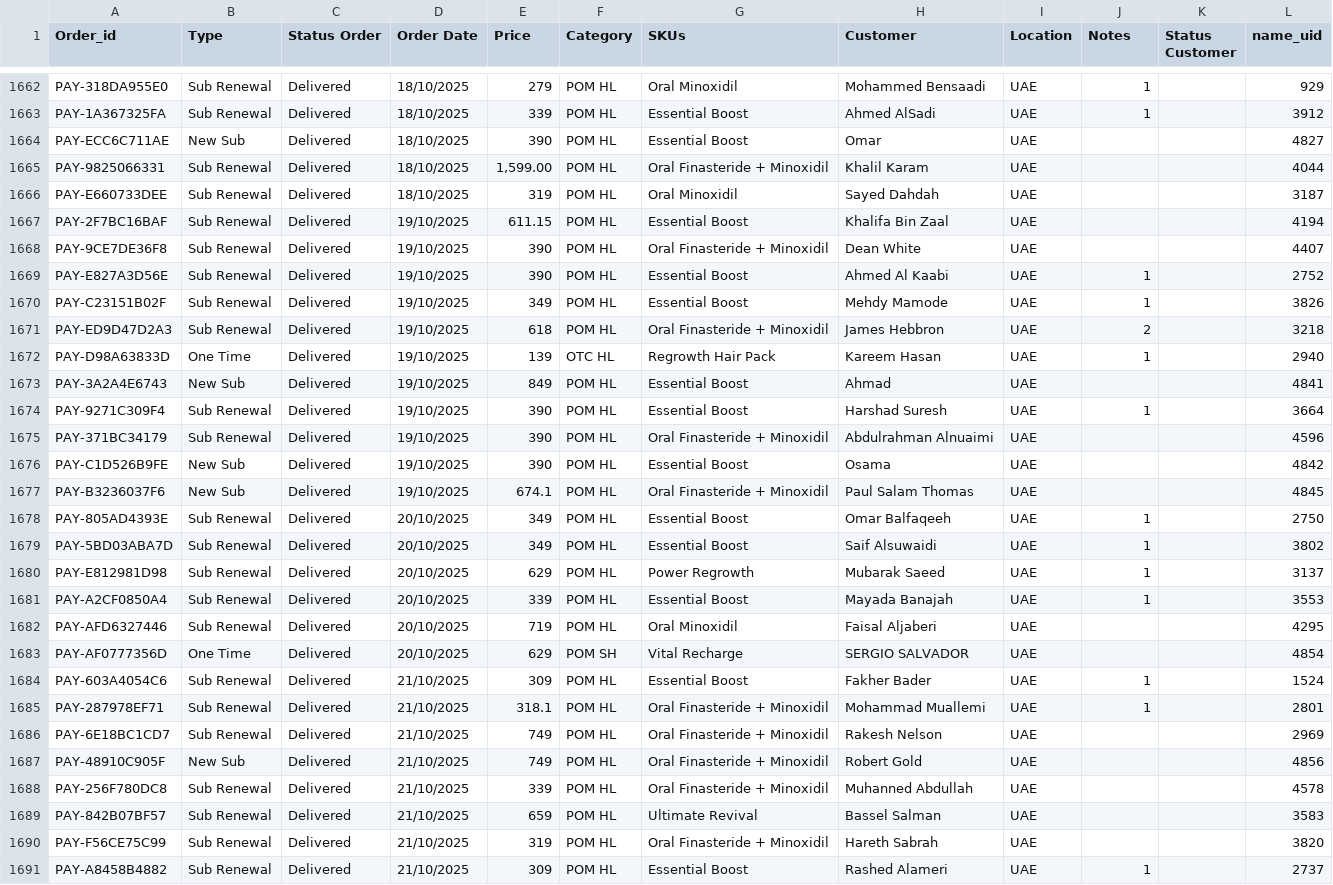
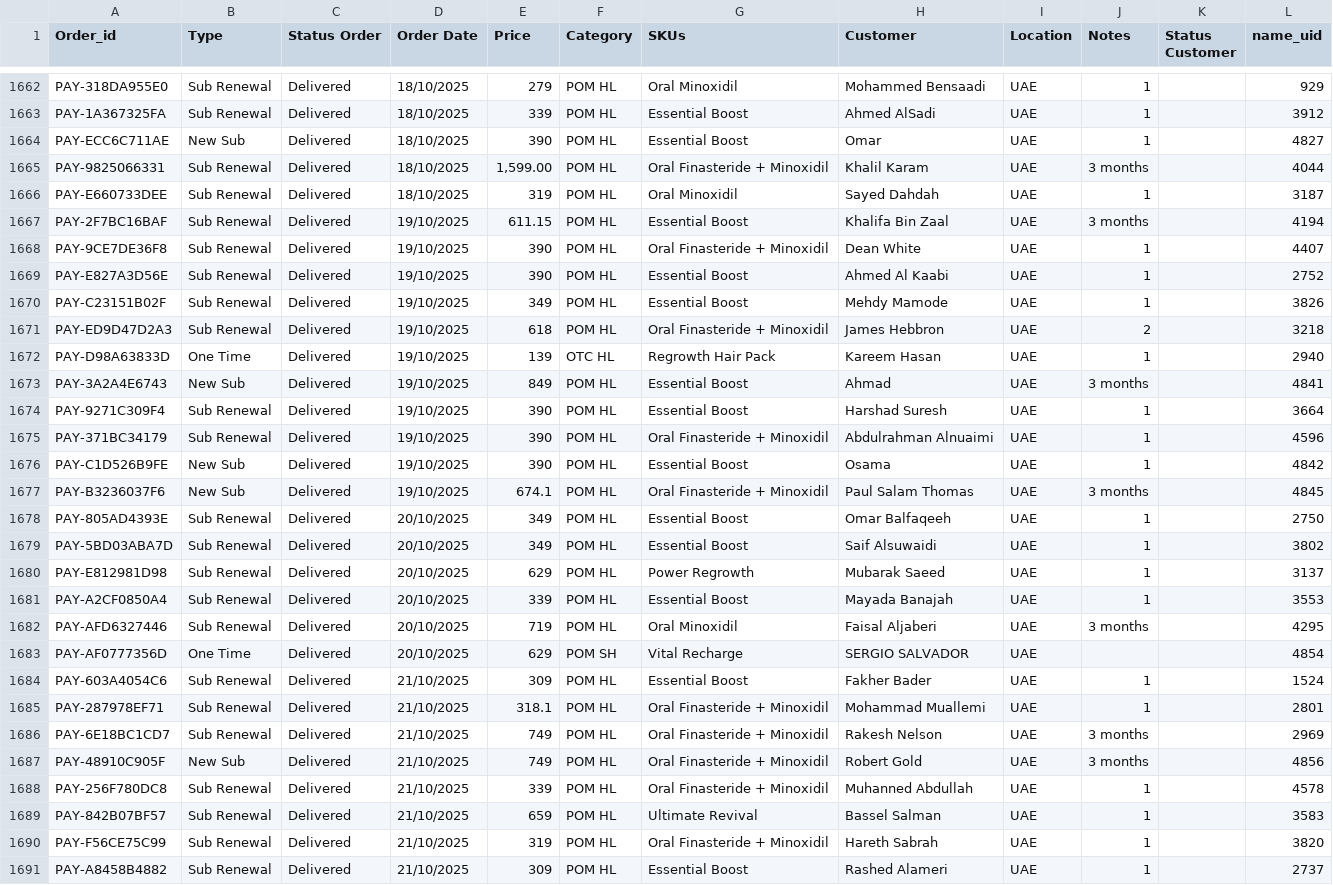
Before and after one commit to jmzafrass/aneeq, a CSV file: dashboard/public/data/allorders.csv, drawn as a sheet; only a part is shown, gaps mark what is left out; the diff covers the shown part only.

```diff
--- a/dashboard/public/data/allorders.csv
+++ b/dashboard/public/data/allorders.csv
@@ -1663,7 +1663,7 @@ PAY-318DA955E0,Sub Renewal,Delivered,18/10/2025,279,POM HL,Oral Minoxidil,Mohamm
 PAY-1A367325FA,Sub Renewal,Delivered,18/10/2025,339,POM HL,Essential Boost,Ahmed AlSadi,UAE,1,,3912
-PAY-ECC6C711AE,New Sub,Delivered,18/10/2025,390,POM HL,Essential Boost,Omar,UAE,,,4827
-PAY-9825066331,Sub Renewal,Delivered,18/10/2025,"1,599.00",POM HL,Oral Finasteride + Minoxidil,Khalil Karam,UAE,,,4044
-PAY-E660733DEE,Sub Renewal,Delivered,18/10/2025,319,POM HL,Oral Minoxidil,Sayed Dahdah,UAE,,,3187
-PAY-2F7BC16BAF,Sub Renewal,Delivered,19/10/2025,611.15,POM HL,Essential Boost,Khalifa Bin Zaal,UAE,,,4194
-PAY-9CE7DE36F8,Sub Renewal,Delivered,19/10/2025,390,POM HL,Oral Finasteride + Minoxidil,Dean White,UAE,,,4407
+PAY-ECC6C711AE,New Sub,Delivered,18/10/2025,390,POM HL,Essential Boost,Omar,UAE,1,,4827
+PAY-9825066331,Sub Renewal,Delivered,18/10/2025,"1,599.00",POM HL,Oral Finasteride + Minoxidil,Khalil Karam,UAE,3 months,,4044
+PAY-E660733DEE,Sub Renewal,Delivered,18/10/2025,319,POM HL,Oral Minoxidil,Sayed Dahdah,UAE,1,,3187
+PAY-2F7BC16BAF,Sub Renewal,Delivered,19/10/2025,611.15,POM HL,Essential Boost,Khalifa Bin Zaal,UAE,3 months,,4194
+PAY-9CE7DE36F8,Sub Renewal,Delivered,19/10/2025,390,POM HL,Oral Finasteride + Minoxidil,Dean White,UAE,1,,4407
 PAY-E827A3D56E,Sub Renewal,Delivered,19/10/2025,390,POM HL,Essential Boost,Ahmed Al Kaabi,UAE,1,,2752
@@ -1672,7 +1672,7 @@ PAY-ED9D47D2A3,Sub Renewal,Delivered,19/10/2025,618,POM HL,Oral Finasteride + Mi
 PAY-D98A63833D,One Time,Delivered,19/10/2025,139,OTC HL,Regrowth Hair Pack,Kareem Hasan,UAE,1,,2940
-PAY-3A2A4E6743,New Sub,Delivered,19/10/2025,849,POM HL,Essential Boost,Ahmad,UAE,,,4841
+PAY-3A2A4E6743,New Sub,Delivered,19/10/2025,849,POM HL,Essential Boost,Ahmad,UAE,3 months,,4841
 PAY-9271C309F4,Sub Renewal,Delivered,19/10/2025,390,POM HL,Essential Boost,Harshad Suresh,UAE,1,,3664
-PAY-371BC34179,Sub Renewal,Delivered,19/10/2025,390,POM HL,Oral Finasteride + Minoxidil,Abdulrahman Alnuaimi,UAE,,,4596
-PAY-C1D526B9FE,New Sub,Delivered,19/10/2025,390,POM HL,Essential Boost,Osama,UAE,,,4842
-PAY-B3236037F6,New Sub,Delivered,19/10/2025,674.1,POM HL,Oral Finasteride + Minoxidil,Paul Salam Thomas,UAE,,,4845
+PAY-371BC34179,Sub Renewal,Delivered,19/10/2025,390,POM HL,Oral Finasteride + Minoxidil,Abdulrahman Alnuaimi,UAE,1,,4596
+PAY-C1D526B9FE,New Sub,Delivered,19/10/2025,390,POM HL,Essential Boost,Osama,UAE,1,,4842
+PAY-B3236037F6,New Sub,Delivered,19/10/2025,674.1,POM HL,Oral Finasteride + Minoxidil,Paul Salam Thomas,UAE,3 months,,4845
 PAY-805AD4393E,Sub Renewal,Delivered,20/10/2025,349,POM HL,Essential Boost,Omar Balfaqeeh,UAE,1,,2750
@@ -1681,3 +1681,3 @@ PAY-E812981D98,Sub Renewal,Delivered,20/10/2025,629,POM HL,Power Regrowth,Mubara
 PAY-A2CF0850A4,Sub Renewal,Delivered,20/10/2025,339,POM HL,Essential Boost,Mayada Banajah,UAE,1,,3553
-PAY-AFD6327446,Sub Renewal,Delivered,20/10/2025,719,POM HL,Oral Minoxidil,Faisal Aljaberi,UAE,,,4295
+PAY-AFD6327446,Sub Renewal,Delivered,20/10/2025,719,POM HL,Oral Minoxidil,Faisal Aljaberi,UAE,3 months,,4295
 PAY-AF0777356D,One Time,Delivered,20/10/2025,629,POM SH,Vital Recharge,SERGIO SALVADOR,UAE,,,4854
@@ -1685,7 +1685,7 @@ PAY-603A4054C6,Sub Renewal,Delivered,21/10/2025,309,POM HL,Essential Boost,Fakhe
 PAY-287978EF71,Sub Renewal,Delivered,21/10/2025,318.1,POM HL,Oral Finasteride + Minoxidil,Mohammad Muallemi,UAE,1,,2801
-PAY-6E18BC1CD7,Sub Renewal,Delivered,21/10/2025,749,POM HL,Oral Finasteride + Minoxidil,Rakesh Nelson,UAE,,,2969
-PAY-48910C905F,New Sub,Delivered,21/10/2025,749,POM HL,Oral Finasteride + Minoxidil,Robert Gold,UAE,,,4856
-PAY-256F780DC8,Sub Renewal,Delivered,21/10/2025,339,POM HL,Oral Finasteride + Minoxidil,Muhanned Abdullah,UAE,,,4578
-PAY-842B07BF57,Sub Renewal,Delivered,21/10/2025,659,POM HL,Ultimate Revival,Bassel Salman,UAE,,,3583
-PAY-F56CE75C99,Sub Renewal,Delivered,21/10/2025,319,POM HL,Oral Finasteride + Minoxidil,Hareth Sabrah,UAE,,,3820
+PAY-6E18BC1CD7,Sub Renewal,Delivered,21/10/2025,749,POM HL,Oral Finasteride + Minoxidil,Rakesh Nelson,UAE,3 months,,2969
+PAY-48910C905F,New Sub,Delivered,21/10/2025,749,POM HL,Oral Finasteride + Minoxidil,Robert Gold,UAE,3 months,,4856
+PAY-256F780DC8,Sub Renewal,Delivered,21/10/2025,339,POM HL,Oral Finasteride + Minoxidil,Muhanned Abdullah,UAE,1,,4578
+PAY-842B07BF57,Sub Renewal,Delivered,21/10/2025,659,POM HL,Ultimate Revival,Bassel Salman,UAE,1,,3583
+PAY-F56CE75C99,Sub Renewal,Delivered,21/10/2025,319,POM HL,Oral Finasteride + Minoxidil,Hareth Sabrah,UAE,1,,3820
 PAY-A8458B4882,Sub Renewal,Delivered,21/10/2025,309,POM HL,Essential Boost,Rashed Alameri,UAE,1,,2737
```
Also changed, not shown: 145 edited cells elsewhere in this file, dashboard/public/data/ltv_by_category_sku.csv, 2 other files.
